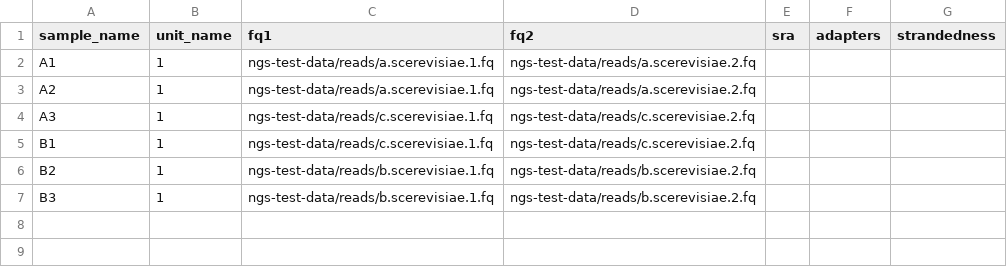
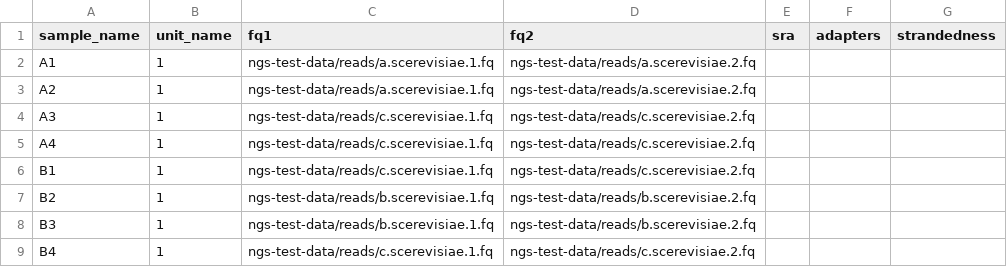
Before and after one commit to snakemake-workflows/rna-seq-star-deseq2, a TSV file: .test/config_complex/units.tsv, drawn as a sheet; the diff names each change by its address in the sheet, - before the commit and + after, or states it on an @@ line.

Commit message:
make samples.tsv and units.tsv complex enough for test case

```diff
--- a/.test/config_complex/units.tsv
+++ b/.test/config_complex/units.tsv
+row 5: A4 | 1 | ngs-test-data/reads/c.scerevisiae.1.fq | ngs-test-data/reads/c.scerevisiae.2.fq
+row 9: B4 | 1 | ngs-test-data/reads/c.scerevisiae.1.fq | ngs-test-data/reads/c.scerevisiae.2.fq
```
Also changed, not shown: 1 other file.
